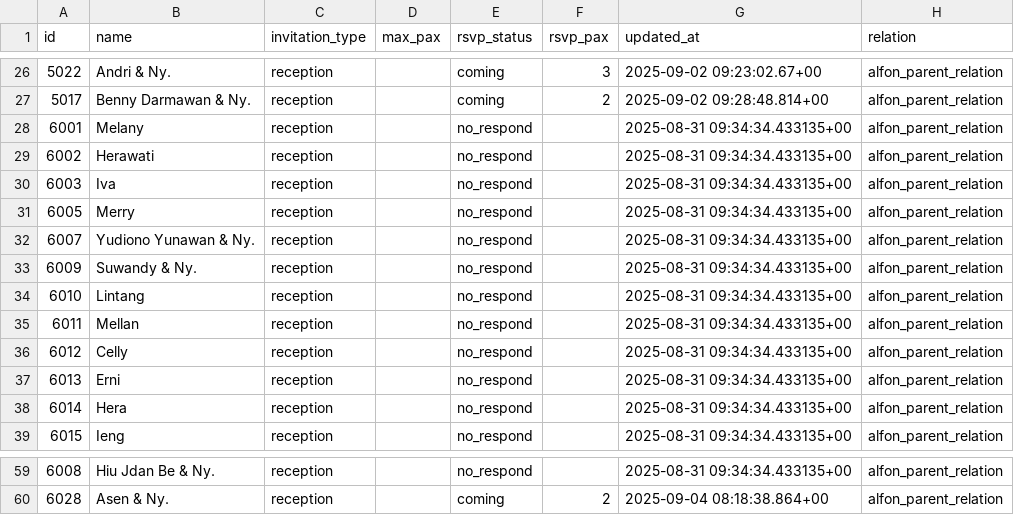
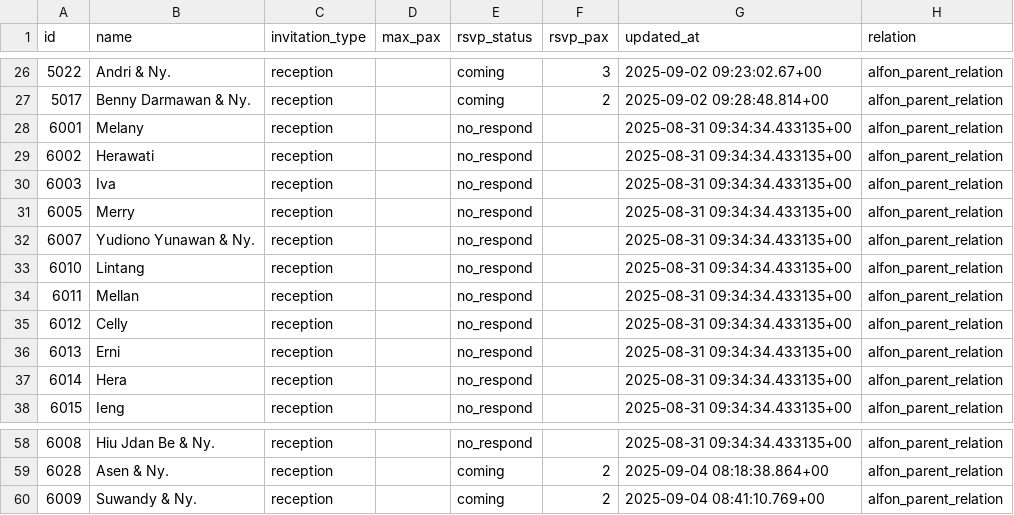
Before and after one commit to alfonski/wed-guest-helper, a CSV file: guest_rows.csv, drawn as a sheet; only a part is shown, gaps mark what is left out; removed rows and columns are numbered as before the commit, all else as after; the diff names each change by its address in the sheet, - before the commit and + after, or states it on an @@ line.

```diff
--- a/guest_rows.csv
+++ b/guest_rows.csv
-row 33: 6009 | Suwandy & Ny. | reception |  | no_respond |  | 2025-08-31 09:34:34.433135+00 | alfon_parent_relation
+row 60: 6009 | Suwandy & Ny. | reception |  | coming | 2 | 2025-09-04 08:41:10.769+00 | alfon_parent_relation
```
